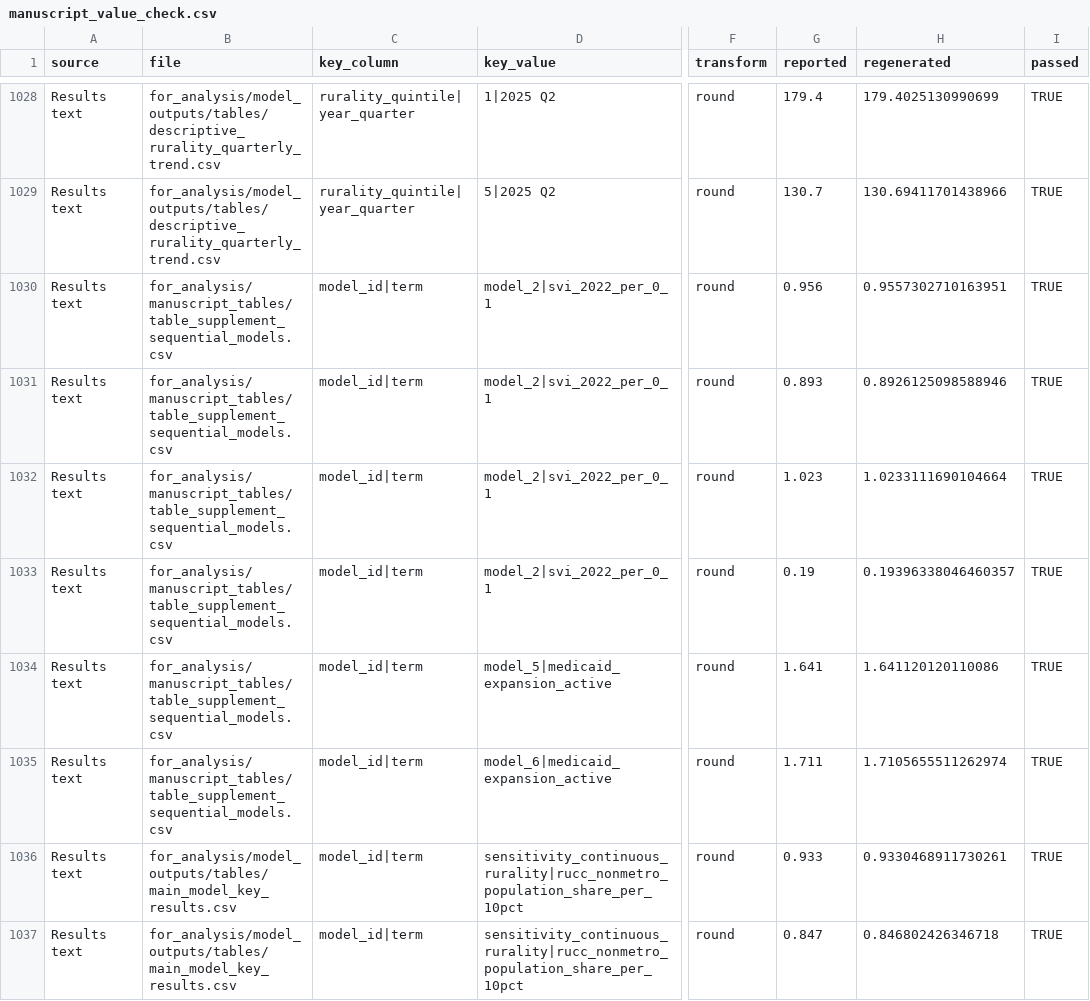
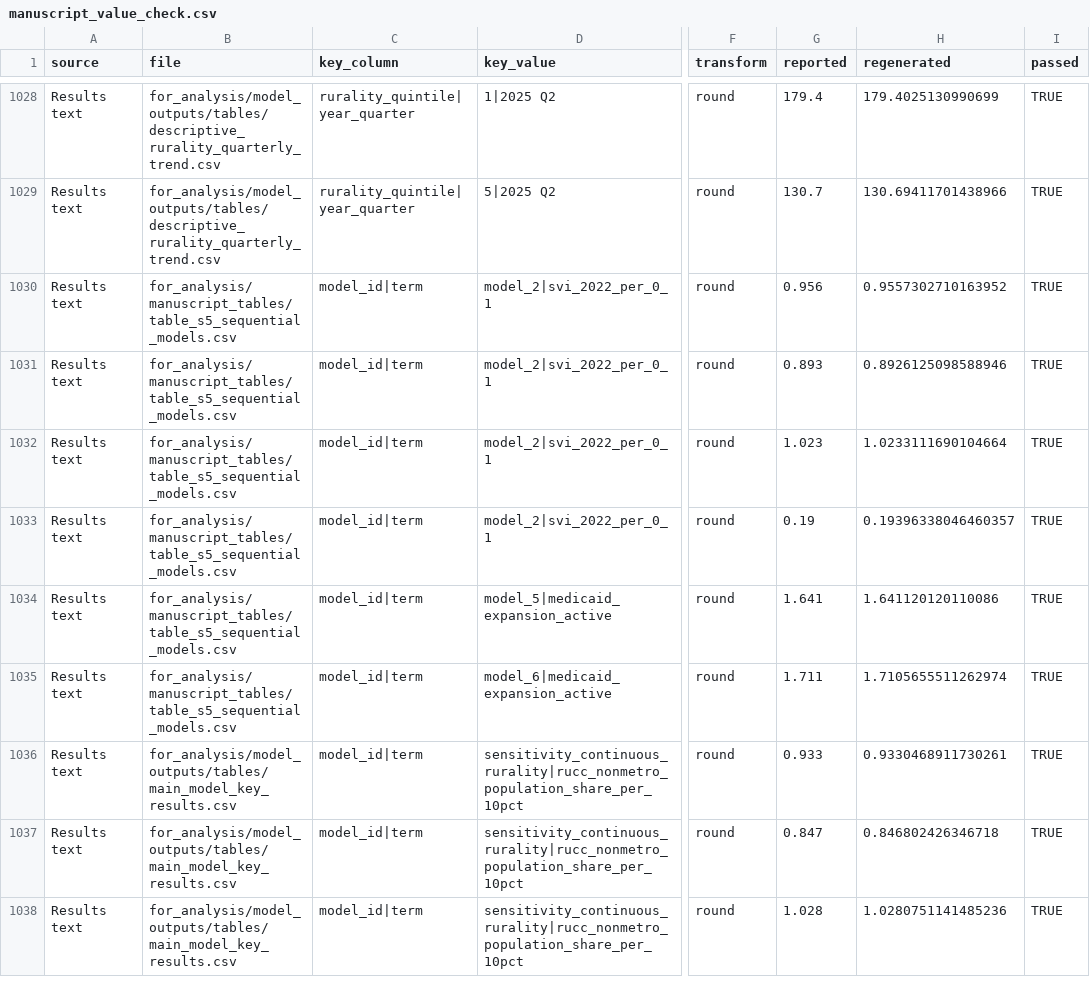
Before and after one commit to realikechukwu/medicaid-sglt2i-uptake, a CSV file: docs/logs/manuscript_value_check.csv, drawn as a sheet; only a part is shown, gaps mark what is left out; the shorter side is filled out with more unchanged rows; the diff names each change by its address in the sheet, - before the commit and + after, or states it on an @@ line.

```diff
--- a/docs/logs/manuscript_value_check.csv
+++ b/docs/logs/manuscript_value_check.csv
-B1030:B1035 (file): for_analysis/manuscript_tables/table_supplement_sequential_models.csv
+B1030:B1035 (file): for_analysis/manuscript_tables/table_s5_sequential_models.csv
-H1030 (regenerated): 0.9557302710163951
+H1030 (regenerated): 0.9557302710163952
```
Also changed, not shown: docs/manuscript_reported_values.csv, 11 other files.
